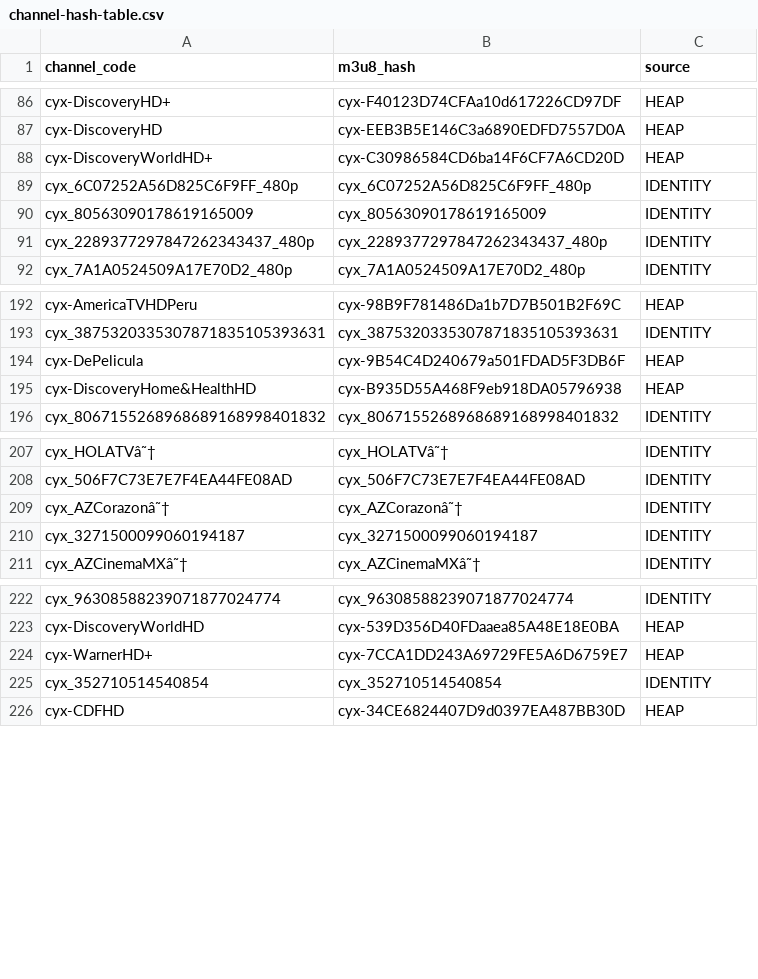
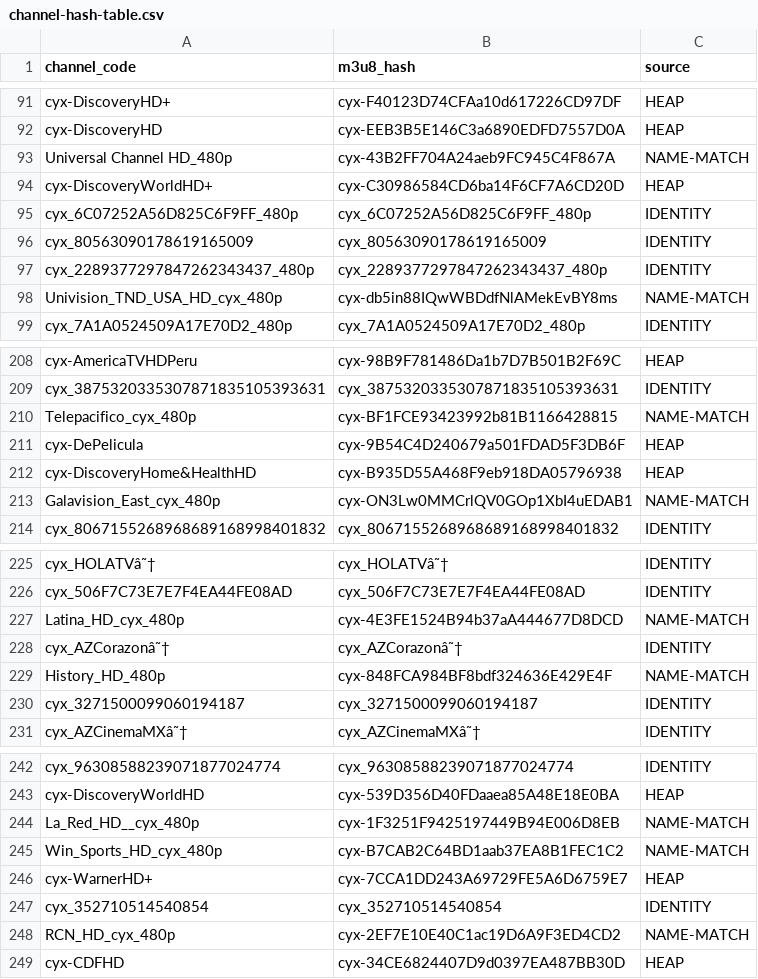
Before and after one commit to nalepy/XuperPlugin, a CSV file: backends/telelatino/channel-hash-table.csv, drawn as a sheet; only a part is shown, gaps mark what is left out; the diff covers the shown part only; the diff names each change by its address in the sheet, - before the commit and + after, or states it on an @@ line.

Commit message:
telelatino: +32 EPG channels via strict name-match (275/344)
Normalize EPG codes (strip _480p/_cyx_/☆ suffixes), match against a strict
heap index of (display-name -> code -> hash) records where name+code+hash are
adjacent in the same serialized row. Verified: History_HD_480p -> HistoryHD
848FCA, La_Red_HD__cyx_480p -> LaRedHD 1F3251, Warner HD -> WarnerHDChile.

```diff
--- a/backends/telelatino/channel-hash-table.csv
+++ b/backends/telelatino/channel-hash-table.csv
+row 93: Universal Channel HD_480p | cyx-43B2FF704A24aeb9FC945C4F867A | NAME-MATCH
+row 98: Univision_TND_USA_HD_cyx_480p | cyx-db5in88IQwWBDdfNlAMekEvBY8ms | NAME-MATCH
+row 210: Telepacifico_cyx_480p | cyx-BF1FCE93423992b81B1166428815 | NAME-MATCH
+row 213: Galavision_East_cyx_480p | cyx-ON3Lw0MMCrlQV0GOp1XbI4uEDAB1 | NAME-MATCH
+row 227: Latina_HD_cyx_480p | cyx-4E3FE1524B94b37aA444677D8DCD | NAME-MATCH
+row 229: History_HD_480p | cyx-848FCA984BF8bdf324636E429E4F | NAME-MATCH
+row 244: La_Red_HD__cyx_480p | cyx-1F3251F9425197449B94E006D8EB | NAME-MATCH
+row 245: Win_Sports_HD_cyx_480p | cyx-B7CAB2C64BD1aab37EA8B1FEC1C2 | NAME-MATCH
+row 248: RCN_HD_cyx_480p | cyx-2EF7E10E40C1ac19D6A9F3ED4CD2 | NAME-MATCH
```
Also changed, not shown: 23 added rows elsewhere in this file.
